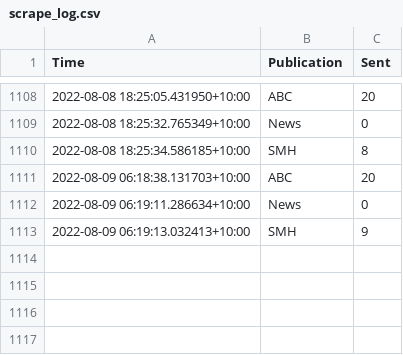
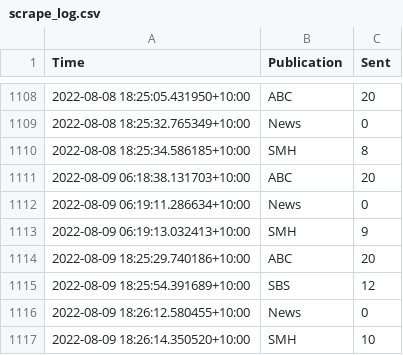
Before and after one commit to joshnicholas/oz-news, a CSV file: data/scrape_log.csv, drawn as a sheet; only a part is shown, gaps mark what is left out; the diff names each change by its address in the sheet, - before the commit and + after, or states it on an @@ line.

Commit message:
Latest data: Tue Aug  9 08:26:41 UTC 2022

```diff
--- a/data/scrape_log.csv
+++ b/data/scrape_log.csv
+row 1114: 2022-08-09 18:25:29.740186+10:00 | ABC | 20
+row 1115: 2022-08-09 18:25:54.391689+10:00 | SBS | 12
+row 1116: 2022-08-09 18:26:12.580455+10:00 | News | 0
+row 1117: 2022-08-09 18:26:14.350520+10:00 | SMH | 10
```
Also changed, not shown: 6 other files.
